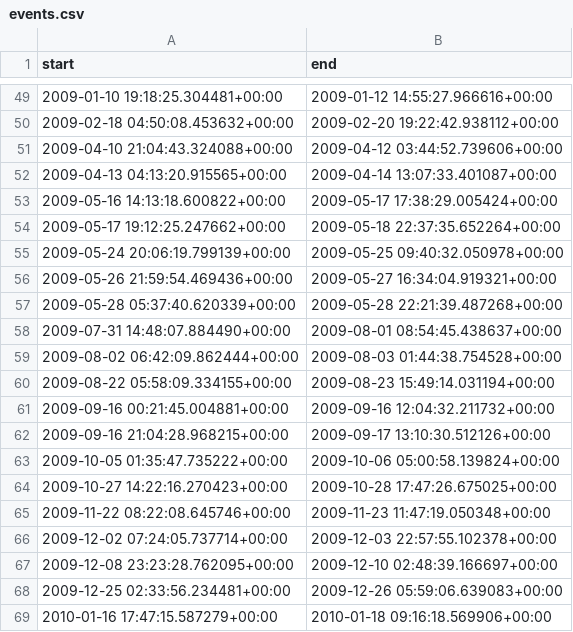
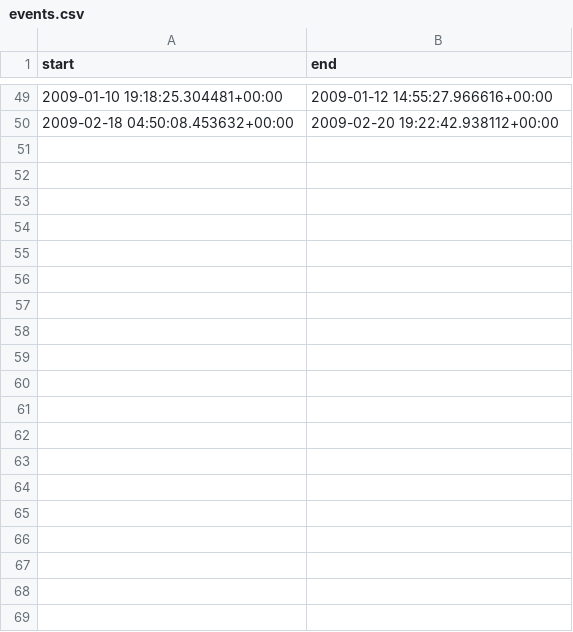
Before and after one commit to ArlexMR/HySOM-App, a CSV file: assets/events.csv, drawn as a sheet; only a part is shown, gaps mark what is left out; the diff covers the shown part only.

```diff
--- a/assets/events.csv
+++ b/assets/events.csv
@@ -50,20 +50 @@ start,end
 2009-02-18 04:50:08.453632+00:00,2009-02-20 19:22:42.938112+00:00
-2009-04-10 21:04:43.324088+00:00,2009-04-12 03:44:52.739606+00:00
-2009-04-13 04:13:20.915565+00:00,2009-04-14 13:07:33.401087+00:00
-2009-05-16 14:13:18.600822+00:00,2009-05-17 17:38:29.005424+00:00
-2009-05-17 19:12:25.247662+00:00,2009-05-18 22:37:35.652264+00:00
-2009-05-24 20:06:19.799139+00:00,2009-05-25 09:40:32.050978+00:00
-2009-05-26 21:59:54.469436+00:00,2009-05-27 16:34:04.919321+00:00
-2009-05-28 05:37:40.620339+00:00,2009-05-28 22:21:39.487268+00:00
-2009-07-31 14:48:07.884490+00:00,2009-08-01 08:54:45.438637+00:00
-2009-08-02 06:42:09.862444+00:00,2009-08-03 01:44:38.754528+00:00
-2009-08-22 05:58:09.334155+00:00,2009-08-23 15:49:14.031194+00:00
-2009-09-16 00:21:45.004881+00:00,2009-09-16 12:04:32.211732+00:00
-2009-09-16 21:04:28.968215+00:00,2009-09-17 13:10:30.512126+00:00
-2009-10-05 01:35:47.735222+00:00,2009-10-06 05:00:58.139824+00:00
-2009-10-27 14:22:16.270423+00:00,2009-10-28 17:47:26.675025+00:00
-2009-11-22 08:22:08.645746+00:00,2009-11-23 11:47:19.050348+00:00
-2009-12-02 07:24:05.737714+00:00,2009-12-03 22:57:55.102378+00:00
-2009-12-08 23:23:28.762095+00:00,2009-12-10 02:48:39.166697+00:00
-2009-12-25 02:33:56.234481+00:00,2009-12-26 05:59:06.639083+00:00
-2010-01-16 17:47:15.587279+00:00,2010-01-18 09:16:18.569906+00:00
```
Also changed, not shown: 32 removed rows elsewhere in this file, 6 other files.
